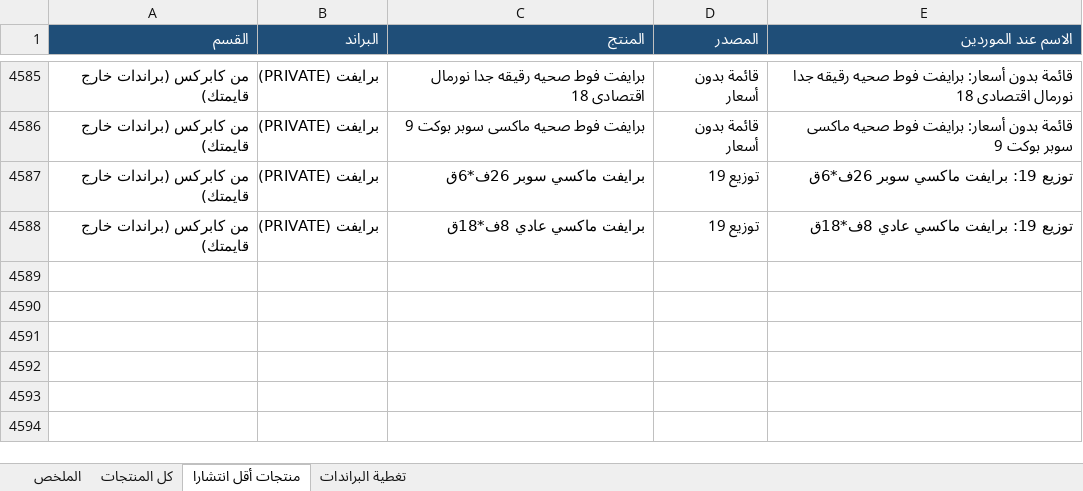
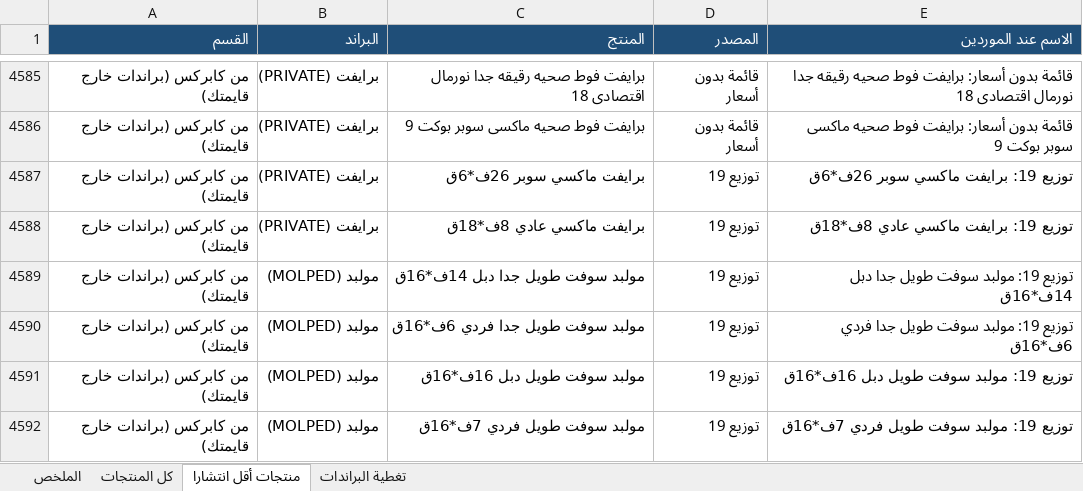
Before and after one commit to taroook777/tarek-elaskary, an Excel workbook: cosmo-pricing/قائمة_البراندات_الكاملة_ومنتجاتها.xlsx, sheet منتجات أقل انتشارا, drawn as a sheet; only a part is shown, gaps mark what is left out; values as stored, in another font and other column widths than the file's, no borders; the diff names each change by its address in the sheet, - before the commit and + after, or states it on an @@ line.

```diff
--- a/cosmo-pricing/قائمة_البراندات_الكاملة_ومنتجاتها.xlsx (sheet منتجات أقل انتشارا)
+++ b/cosmo-pricing/قائمة_البراندات_الكاملة_ومنتجاتها.xlsx (sheet منتجات أقل انتشارا)
+row 4589: من كابركس (براندات خارج قايمتك) | مولبد (MOLPED) | مولبد سوفت طويل جدا دبل 14ف*16ق | توزيع 19 | توزيع 19: مولبد سوفت طويل جدا دبل 14ف*16ق
+row 4590: من كابركس (براندات خارج قايمتك) | مولبد (MOLPED) | مولبد سوفت طويل جدا فردي 6ف*16ق | توزيع 19 | توزيع 19: مولبد سوفت طويل جدا فردي 6ف*16ق
+row 4591: من كابركس (براندات خارج قايمتك) | مولبد (MOLPED) | مولبد سوفت طويل دبل 16ف*16ق | توزيع 19 | توزيع 19: مولبد سوفت طويل دبل 16ف*16ق
+row 4592: من كابركس (براندات خارج قايمتك) | مولبد (MOLPED) | مولبد سوفت طويل فردي 7ف*16ق | توزيع 19 | توزيع 19: مولبد سوفت طويل فردي 7ف*16ق
```
Also changed, not shown: sheet كل المنتجات, sheet الملخص, sheet تغطية البراندات, cosmo-pricing/قائمة_أسعار_كابركس_والبراندات_الناقصة.xlsx.
